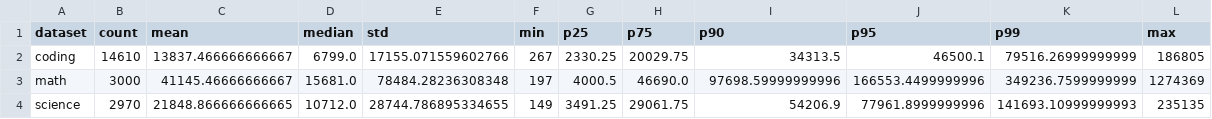
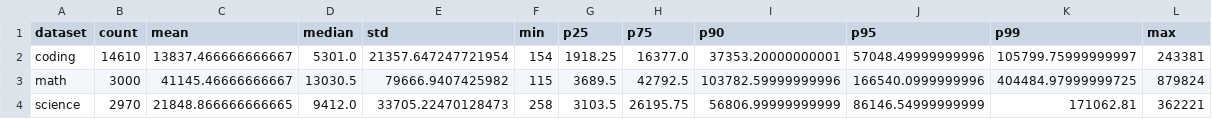
Before and after one commit to rishabhthakur08/Token-Efficiency, a CSV file: data/analysis/token_summary_by_dataset.csv, drawn as a sheet.

```diff
--- a/data/analysis/token_summary_by_dataset.csv
+++ b/data/analysis/token_summary_by_dataset.csv
@@ -1,4 +1,4 @@
 dataset,count,mean,median,std,min,p25,p75,p90,p95,p99,max
-coding,14610,13837.466666666667,6799.0,17155.071559602766,267,2330.25,20029.75,34313.5,46500.1,79516.26999999999,186805
-math,3000,41145.46666666667,15681.0,78484.28236308348,197,4000.5,46690.0,97698.59999999996,166553.4499999996,349236.7599999999,1274369
-science,2970,21848.866666666665,10712.0,28744.786895334655,149,3491.25,29061.75,54206.9,77961.8999999996,141693.10999999993,235135
+coding,14610,13837.466666666667,5301.0,21357.647247721954,154,1918.25,16377.0,37353.20000000001,57048.49999999996,105799.75999999997,243381
+math,3000,41145.46666666667,13030.5,79666.9407425982,115,3689.5,42792.5,103782.59999999996,166540.0999999996,404484.97999999725,879824
+science,2970,21848.866666666665,9412.0,33705.22470128473,258,3103.5,26195.75,56806.99999999999,86146.54999999999,171062.81,362221
```
Also changed, not shown: data/analysis/feature_correlations.csv, data/analysis/token_summary_by_model.csv, 54 other files.
